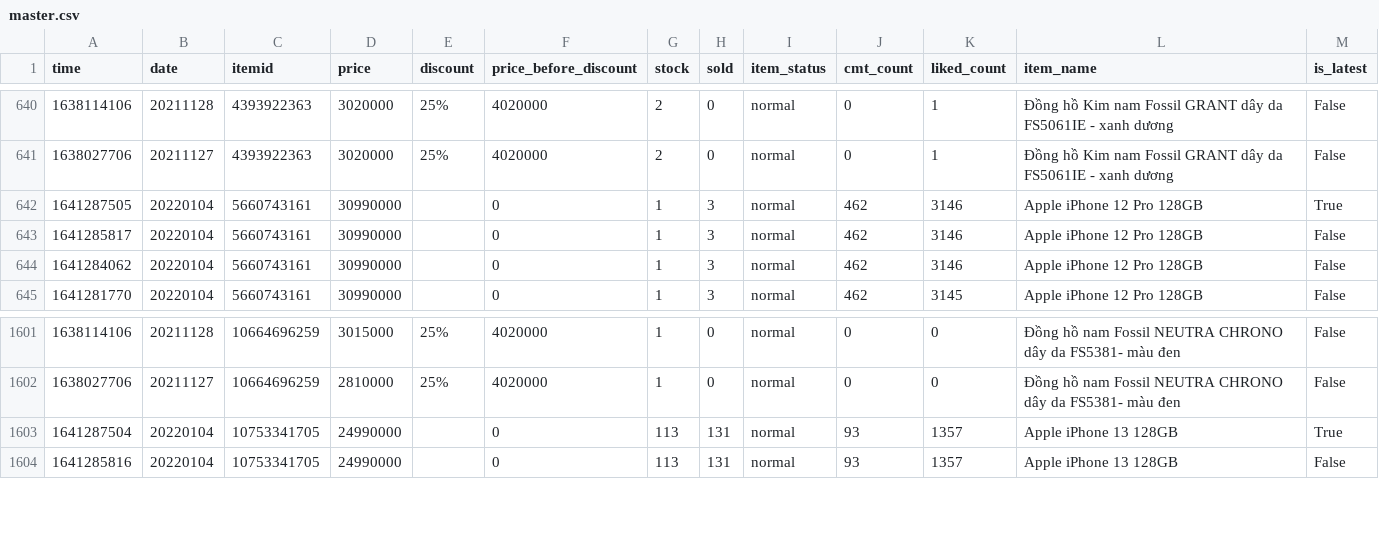
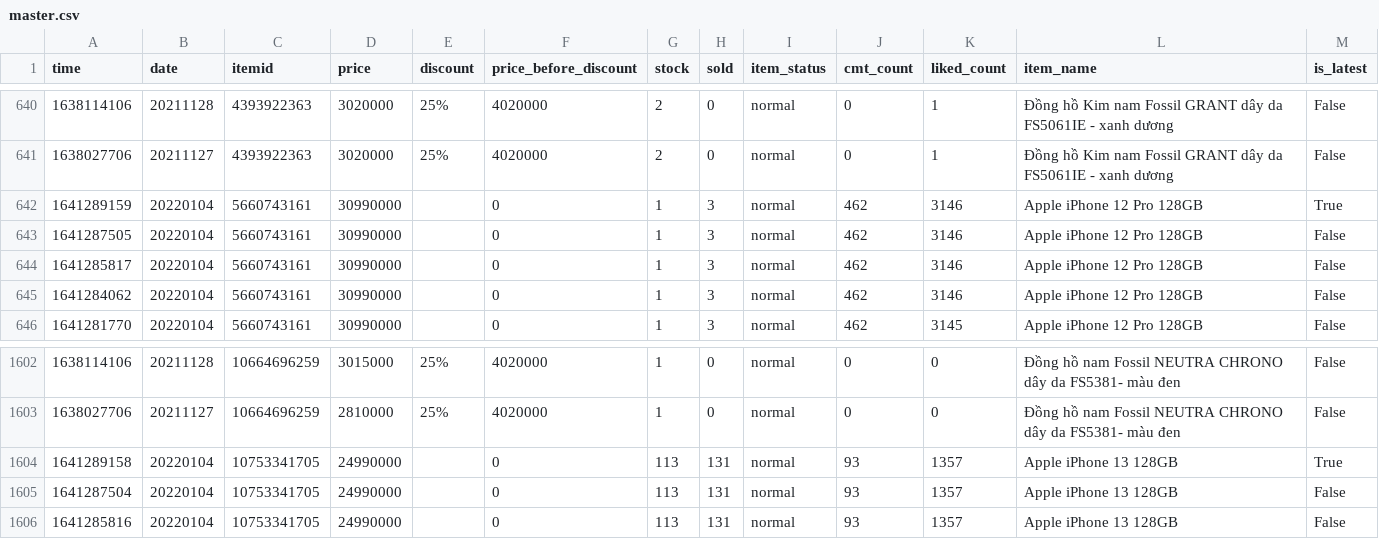
Before and after one commit to duyet/shopee-track-demo, a CSV file: data/master.csv, drawn as a sheet; only a part is shown, gaps mark what is left out.

```diff
--- a/data/master.csv
+++ b/data/master.csv
@@ -641,3 +641,4 @@ time,date,itemid,price,discount,price_before_discount,stock,sold,item_status,cmt
 1638027706,20211127,4393922363,3020000,25%,4020000,2,0,normal,0,1,Đồng hồ Kim nam Fossil GRANT dây da FS5061IE - xanh dương,False
-1641287505,20220104,5660743161,30990000,,0,1,3,normal,462,3146,Apple iPhone 12 Pro 128GB,True
+1641289159,20220104,5660743161,30990000,,0,1,3,normal,462,3146,Apple iPhone 12 Pro 128GB,True
+1641287505,20220104,5660743161,30990000,,0,1,3,normal,462,3146,Apple iPhone 12 Pro 128GB,False
 1641285817,20220104,5660743161,30990000,,0,1,3,normal,462,3146,Apple iPhone 12 Pro 128GB,False
@@ -1602,3 +1603,4 @@ time,date,itemid,price,discount,price_before_discount,stock,sold,item_status,cmt
 1638027706,20211127,10664696259,2810000,25%,4020000,1,0,normal,0,0,Đồng hồ nam Fossil NEUTRA CHRONO dây da FS5381- màu đen,False
-1641287504,20220104,10753341705,24990000,,0,113,131,normal,93,1357,Apple iPhone 13 128GB,True
+1641289158,20220104,10753341705,24990000,,0,113,131,normal,93,1357,Apple iPhone 13 128GB,True
+1641287504,20220104,10753341705,24990000,,0,113,131,normal,93,1357,Apple iPhone 13 128GB,False
 1641285816,20220104,10753341705,24990000,,0,113,131,normal,93,1357,Apple iPhone 13 128GB,False
```
Also changed, not shown: data/history/10753341705.csv, data/history/5660743161.csv, 2 other files.
